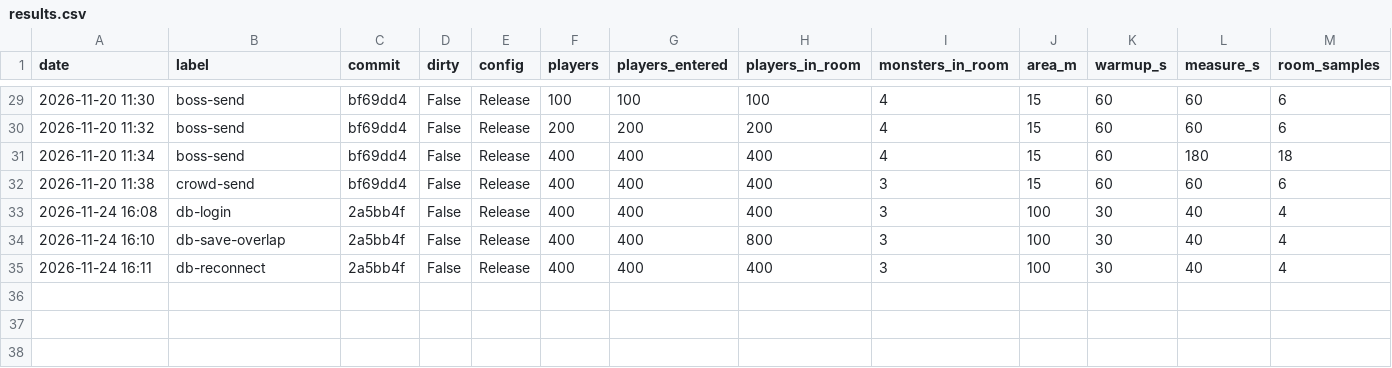
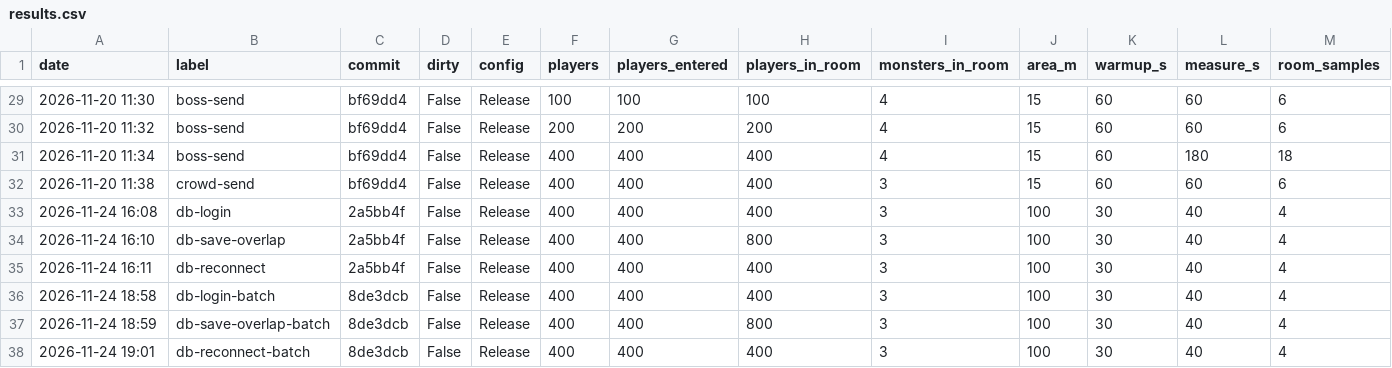
Before and after one commit to YoonB-dev/MMO_Server, a CSV file: Docs/LoadTest/results.csv, drawn as a sheet; only a part is shown, gaps mark what is left out; rows hold the shown columns only; the diff names each change by its address in the sheet, - before the commit and + after, or states it on an @@ line.

Commit message:
docs: DB 저장 묶기 전후 - 원인 확인 실험 + 다시 측정
- 원인 확인 실험: COMMIT 디스크 기록을 끄면 400명 저장 2.1초 -> 0.2초 (기록 안 함, 설정 되돌림)
- db-login-batch, db-save-overlap-batch, db-reconnect-batch 측정 (8de3dcb)
- 400명 주기 저장 2,059 -> 175ms, 저장과 겹친 입장 p50 3,058 -> 343ms
- 재접속 폭주는 그대로 (나감 저장은 한 명씩) -> 다음 후보: DB 줄 나누기

```diff
--- a/Docs/LoadTest/results.csv
+++ b/Docs/LoadTest/results.csv
+row 36: 2026-11-24 18:58 | db-login-batch | 8de3dcb | False | Release | 400 | 400 | 400 | 3 | 100 | 30 | 40 | 4
+row 37: 2026-11-24 18:59 | db-save-overlap-batch | 8de3dcb | False | Release | 400 | 400 | 800 | 3 | 100 | 30 | 40 | 4
+row 38: 2026-11-24 19:01 | db-reconnect-batch | 8de3dcb | False | Release | 400 | 400 | 400 | 3 | 100 | 30 | 40 | 4
```
Also changed, not shown: 1 other file.
